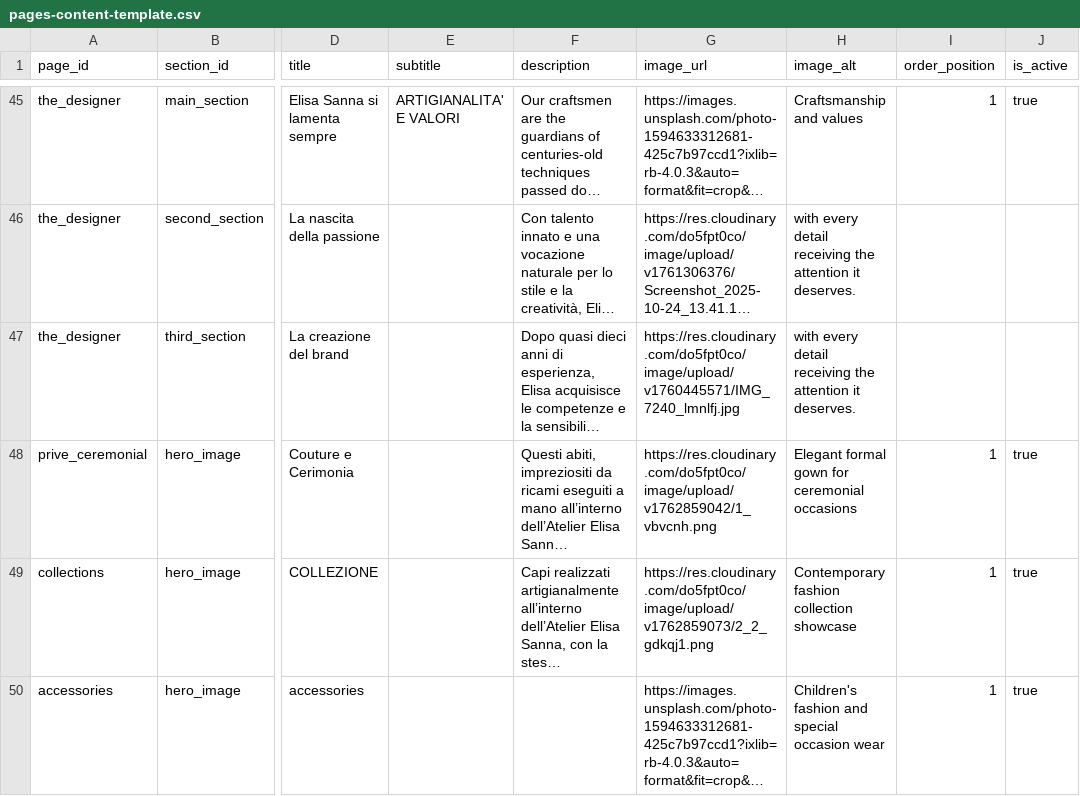
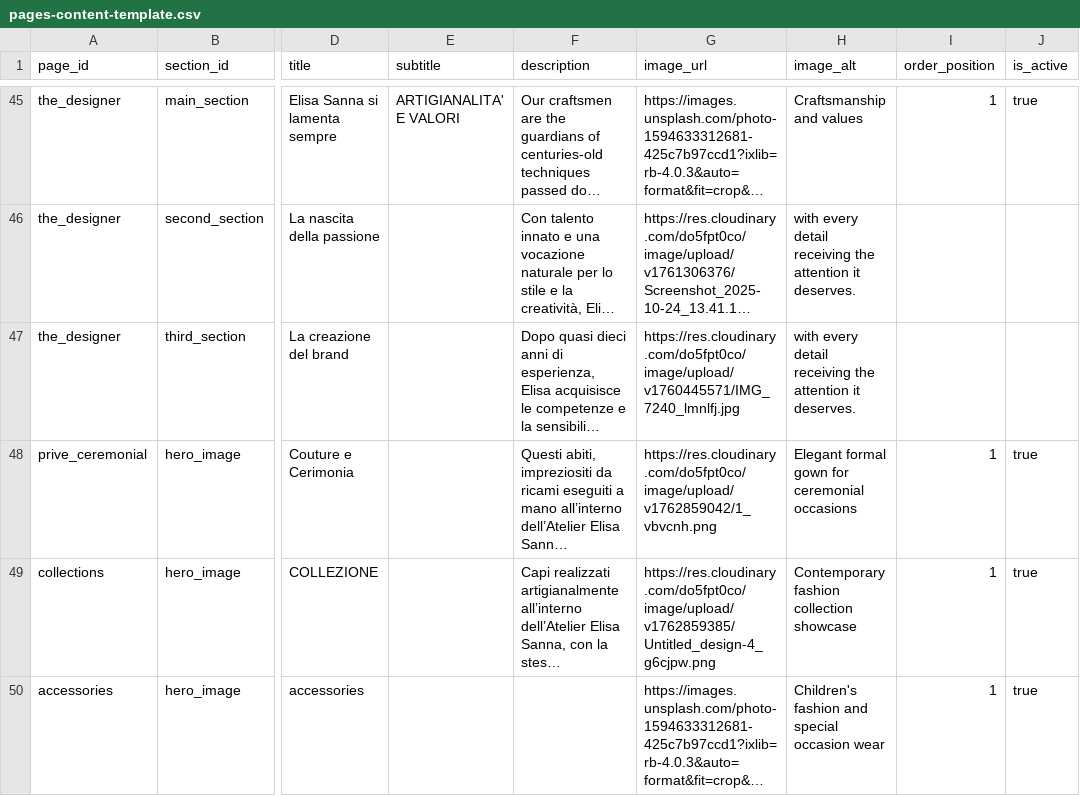
Before and after one commit to DeodatoS/atelier-site, a CSV file: assets/data/pages-content-template.csv, drawn as a sheet; only a part is shown, gaps mark what is left out; long unchanged cells end in …; the diff names each change by its address in the sheet, - before the commit and + after, or states it on an @@ line.

Commit message:
Update pages content from Google Sheets - 2025-11-11T11:10:01.912Z

```diff
--- a/assets/data/pages-content-template.csv
+++ b/assets/data/pages-content-template.csv
-G49 (image_url): https://res.cloudinary.com/do5fpt0co/image/upload/v1762859073/2_2_gdkqj1.png
+G49 (image_url): https://res.cloudinary.com/do5fpt0co/image/upload/v1762859385/Untitled_design-4_g6cjpw.png
```
